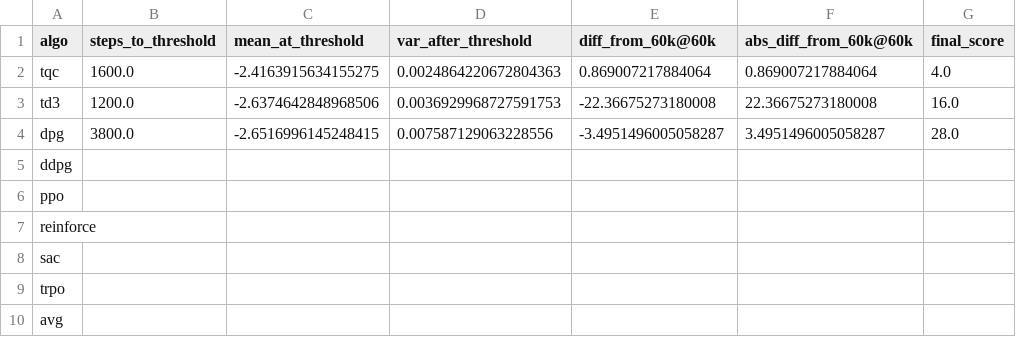
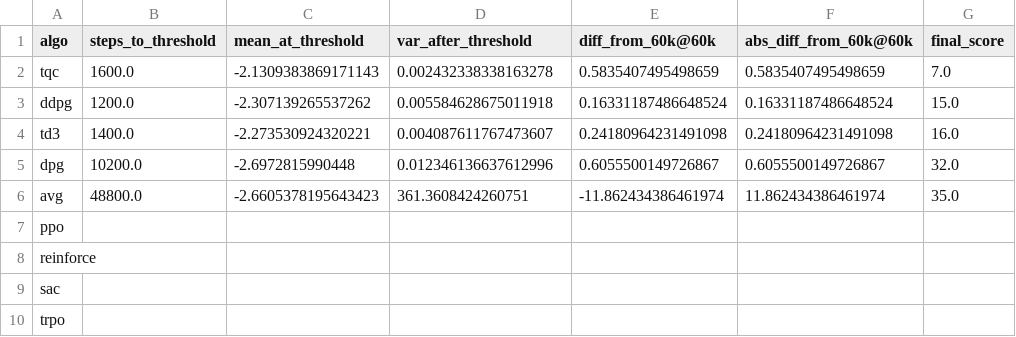
Before and after one commit to p3jitnath/climate-rl, a CSV file: results/tables/scbc-v1-homo-64L.csv, drawn as a sheet.

Commit message:
added RecordSteps and inference code

```diff
--- a/results/tables/scbc-v1-homo-64L.csv
+++ b/results/tables/scbc-v1-homo-64L.csv
@@ -1,6 +1,7 @@
 algo,steps_to_threshold,mean_at_threshold,var_after_threshold,diff_from_60k@60k,abs_diff_from_60k@60k,final_score
-tqc,1600.0,-2.4163915634155275,0.0024864220672804363,0.869007217884064,0.869007217884064,4.0
-td3,1200.0,-2.6374642848968506,0.0036929968727591753,-22.36675273180008,22.36675273180008,16.0
-dpg,3800.0,-2.6516996145248415,0.007587129063228556,-3.4951496005058287,3.4951496005058287,28.0
-ddpg,,,,,,
+tqc,1600.0,-2.1309383869171143,0.002432338338163278,0.5835407495498659,0.5835407495498659,7.0
+ddpg,1200.0,-2.307139265537262,0.005584628675011918,0.16331187486648524,0.16331187486648524,15.0
+td3,1400.0,-2.273530924320221,0.004087611767473607,0.24180964231491098,0.24180964231491098,16.0
+dpg,10200.0,-2.6972815990448,0.012346136637612996,0.6055500149726867,0.6055500149726867,32.0
+avg,48800.0,-2.6605378195643423,361.3608424260751,-11.862434386461974,11.862434386461974,35.0
 ppo,,,,,,
@@ -9,2 +10 @@ sac,,,,,,
 trpo,,,,,,
-avg,,,,,,
```
Also changed, not shown: results/tables/scbc-v0-homo-64L-60k.csv, results/tables/scbc-v0-homo-64L.csv, 43 other files.
